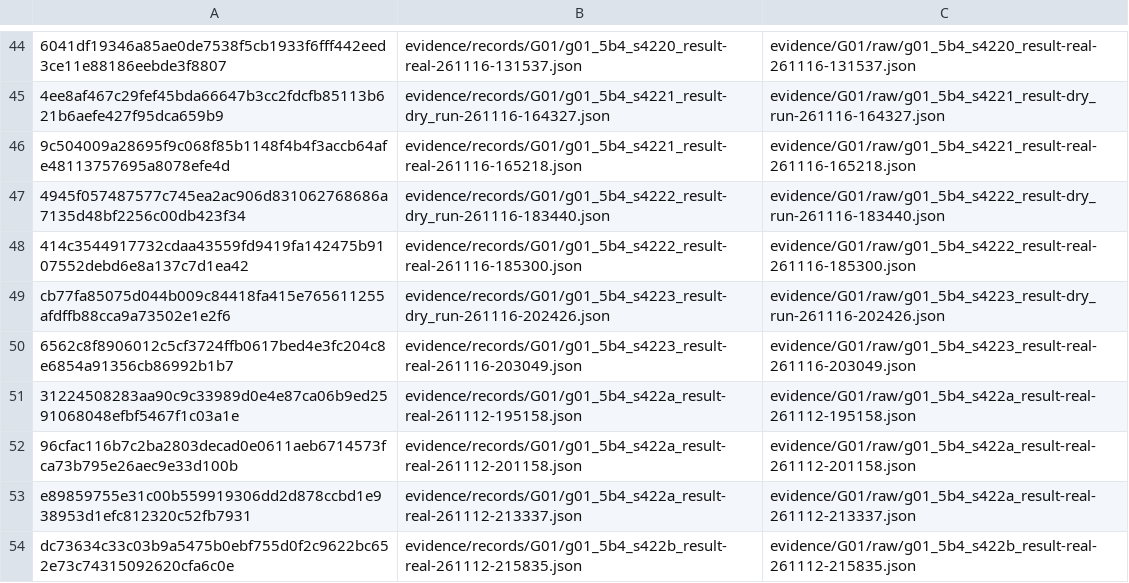
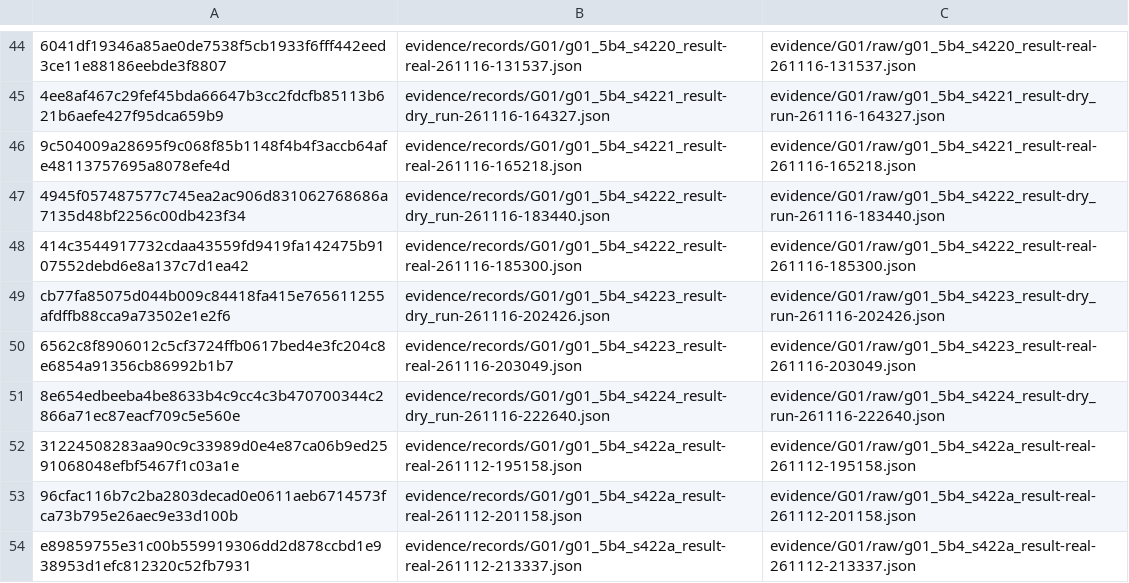
Before and after one commit to woon-kil/dofbot-rgbd-manipulation, a TSV file: evidence/records/MANIFEST.tsv, drawn as a sheet; only a part is shown, gaps mark what is left out; the shorter side is filled out with more unchanged rows; the diff names each change by its address in the sheet, - before the commit and + after, or states it on an @@ line.

```diff
--- a/evidence/records/MANIFEST.tsv
+++ b/evidence/records/MANIFEST.tsv
+row 51: 8e654edbeeba4be8633b4c9cc4c3b470700344c2866a71ec87eacf709c5e560e | evidence/records/G01/g01_5b4_s4224_result-dry_run-261116-222640.json | evidence/G01/raw/g01_5b4_s4224_result-dry_run-261116-222640.json
```
Also changed, not shown: 2 other files.
